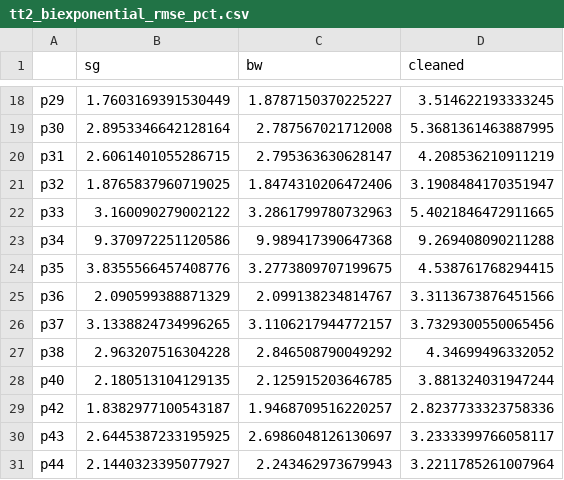
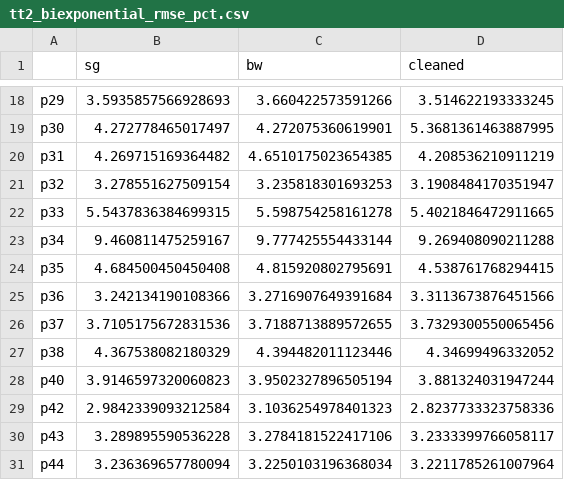
Before and after one commit to BChevallier/Paper-Piecewise-vs.-Bi-Exponential, a CSV file: bike/results/tt2_biexponential_rmse_pct.csv, drawn as a sheet; only a part is shown, gaps mark what is left out; the diff covers the shown part only; the diff names each change by its address in the sheet, - before the commit and + after, or states it on an @@ line.

```diff
--- a/bike/results/tt2_biexponential_rmse_pct.csv
+++ b/bike/results/tt2_biexponential_rmse_pct.csv
-B18 (sg): 1.7603169391530449
+B18 (sg): 3.5935857566928693
-C18 (bw): 1.8787150370225227
+C18 (bw): 3.660422573591266
-B19 (sg): 2.8953346642128164
+B19 (sg): 4.272778465017497
-C19 (bw): 2.787567021712008
+C19 (bw): 4.272075360619901
-B20 (sg): 2.6061401055286715
+B20 (sg): 4.269715169364482
-C20 (bw): 2.795363630628147
+C20 (bw): 4.6510175023654385
-B21 (sg): 1.8765837960719025
+B21 (sg): 3.278551627509154
-C21 (bw): 1.8474310206472406
+C21 (bw): 3.235818301693253
-B22 (sg): 3.160090279002122
+B22 (sg): 5.5437836384699315
-C22 (bw): 3.2861799780732963
+C22 (bw): 5.598754258161278
-B23 (sg): 9.370972251120586
+B23 (sg): 9.460811475259167
-C23 (bw): 9.989417390647368
+C23 (bw): 9.777425554433144
-B24 (sg): 3.8355566457408776
+B24 (sg): 4.684500450450408
-C24 (bw): 3.2773809707199675
+C24 (bw): 4.815920802795691
-B25 (sg): 2.090599388871329
+B25 (sg): 3.242134190108366
-C25 (bw): 2.099138234814767
+C25 (bw): 3.2716907649391684
-B26 (sg): 3.1338824734996265
+B26 (sg): 3.7105175672831536
-C26 (bw): 3.1106217944772157
+C26 (bw): 3.7188713889572655
-B27 (sg): 2.963207516304228
+B27 (sg): 4.367538082180329
-C27 (bw): 2.846508790049292
+C27 (bw): 4.394482011123446
-B28 (sg): 2.180513104129135
+B28 (sg): 3.9146597320060823
-C28 (bw): 2.125915203646785
+C28 (bw): 3.9502327896505194
-B29 (sg): 1.8382977100543187
+B29 (sg): 2.9842339093212584
-C29 (bw): 1.9468709516220257
+C29 (bw): 3.1036254978401323
-B30 (sg): 2.6445387233195925
+B30 (sg): 3.289895590536228
-C30 (bw): 2.6986048126130697
+C30 (bw): 3.2784181522417106
-B31 (sg): 2.1440323395077927
+B31 (sg): 3.236369657780094
-C31 (bw): 2.243462973679943
+C31 (bw): 3.2250103196368034
```
Also changed, not shown: 32 edited cells elsewhere in this file, bike/results/tt1_biexponential_rmse_pct.csv, bike/results/tt1_piecewise_rmse_pct.csv, 18 other files.
